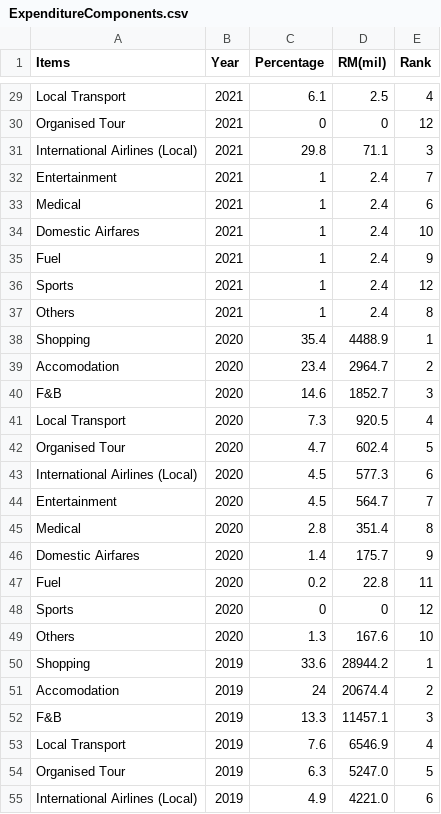
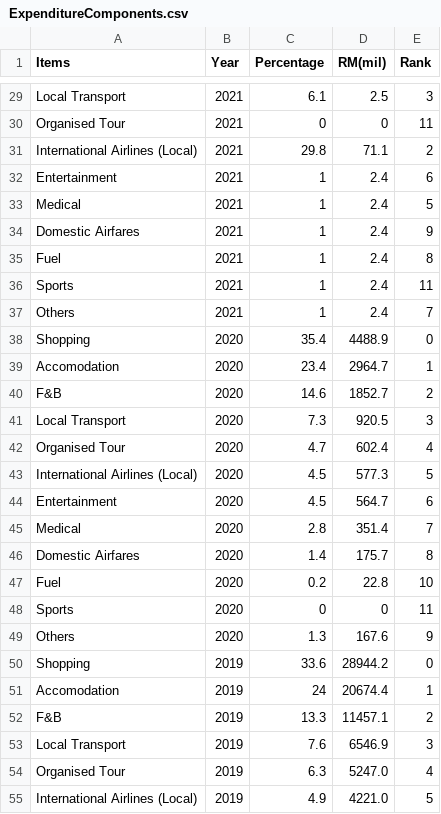
Before and after one commit to jtan0284/FIT3179-DataVisualization, a CSV file: Data Source/ExpenditureComponents.csv, drawn as a sheet; only a part is shown, gaps mark what is left out; the diff covers the shown part only; the diff names each change by its address in the sheet, - before the commit and + after, or states it on an @@ line.

```diff
--- a/Data Source/ExpenditureComponents.csv
+++ b/Data Source/ExpenditureComponents.csv
-E29 (Rank): 4
+E29 (Rank): 3
-E30 (Rank): 12
+E30 (Rank): 11
-E31 (Rank): 3
+E31 (Rank): 2
-E32 (Rank): 7
+E32 (Rank): 6
-E33 (Rank): 6
+E33 (Rank): 5
-E34 (Rank): 10
+E34 (Rank): 9
-E35 (Rank): 9
+E35 (Rank): 8
-E36 (Rank): 12
+E36 (Rank): 11
-E37 (Rank): 8
+E37 (Rank): 7
-E38 (Rank): 1
+E38 (Rank): 0
-E39 (Rank): 2
+E39 (Rank): 1
-E40 (Rank): 3
+E40 (Rank): 2
-E41 (Rank): 4
+E41 (Rank): 3
-E42 (Rank): 5
+E42 (Rank): 4
-E43 (Rank): 6
+E43 (Rank): 5
-E44 (Rank): 7
+E44 (Rank): 6
-E45 (Rank): 8
+E45 (Rank): 7
-E46 (Rank): 9
+E46 (Rank): 8
-E47 (Rank): 11
+E47 (Rank): 10
-E48 (Rank): 12
+E48 (Rank): 11
-E49 (Rank): 10
+E49 (Rank): 9
-E50 (Rank): 1
+E50 (Rank): 0
-E51 (Rank): 2
+E51 (Rank): 1
-E52 (Rank): 3
+E52 (Rank): 2
-E53 (Rank): 4
+E53 (Rank): 3
-E54 (Rank): 5
+E54 (Rank): 4
-E55 (Rank): 6
+E55 (Rank): 5
```
Also changed, not shown: 69 edited cells elsewhere in this file.
